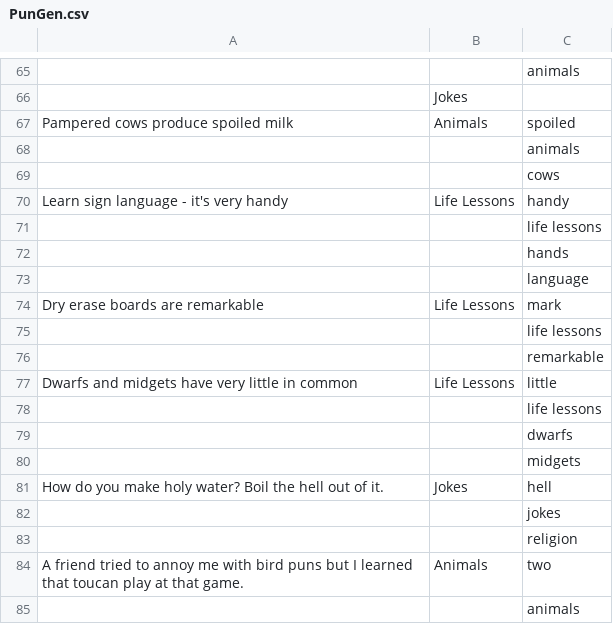
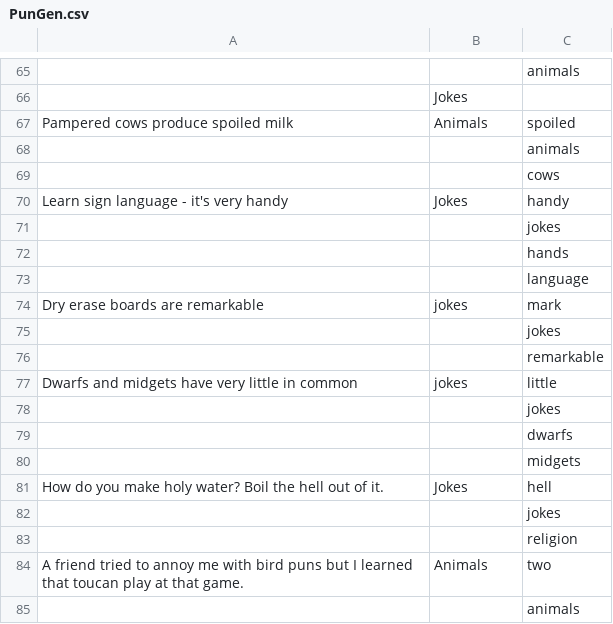
Before and after one commit to anevmerj/punGent, a CSV file: PunGen.csv, drawn as a sheet; only a part is shown, gaps mark what is left out.

Commit message:
Update PunGen.csv

```diff
--- a/PunGen.csv
+++ b/PunGen.csv
@@ -69,11 +69,11 @@ Pampered cows produce spoiled milk,Animals,spoiled
 ,,cows
-Learn sign language - it's very handy,Life Lessons,handy
-,,life lessons
+Learn sign language - it's very handy,Jokes,handy
+,,jokes
 ,,hands
 ,,language
-Dry erase boards are remarkable,Life Lessons,mark
-,,life lessons
+Dry erase boards are remarkable,jokes,mark
+,,jokes
 ,,remarkable
-Dwarfs and midgets have very little in common,Life Lessons,little
-,,life lessons
+Dwarfs and midgets have very little in common,jokes,little
+,,jokes
 ,,dwarfs
```
